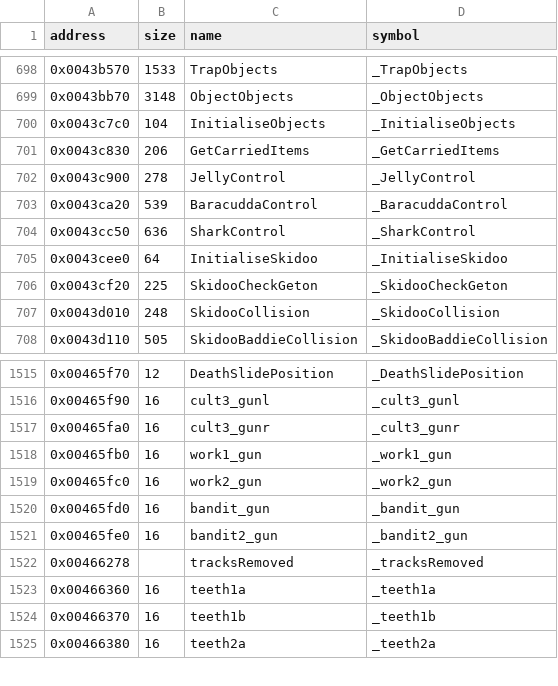
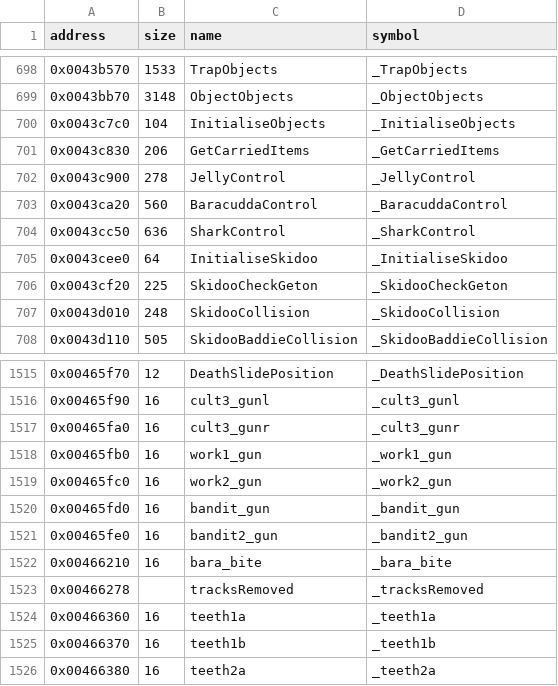
Before and after one commit to LostArtefacts/tr02, a CSV file: config/symbols.csv, drawn as a sheet; only a part is shown, gaps mark what is left out.

```diff
--- a/config/symbols.csv
+++ b/config/symbols.csv
@@ -702,3 +702,3 @@ address,size,name,symbol
 0x0043c900,278,JellyControl,_JellyControl
-0x0043ca20,539,BaracuddaControl,_BaracuddaControl
+0x0043ca20,560,BaracuddaControl,_BaracuddaControl
 0x0043cc50,636,SharkControl,_SharkControl
@@ -1521,2 +1521,3 @@ address,size,name,symbol
 0x00465fe0,16,bandit2_gun,_bandit2_gun
+0x00466210,16,bara_bite,_bara_bite
 0x00466278,,tracksRemoved,_tracksRemoved
```
Also changed, not shown: 2 other files.
